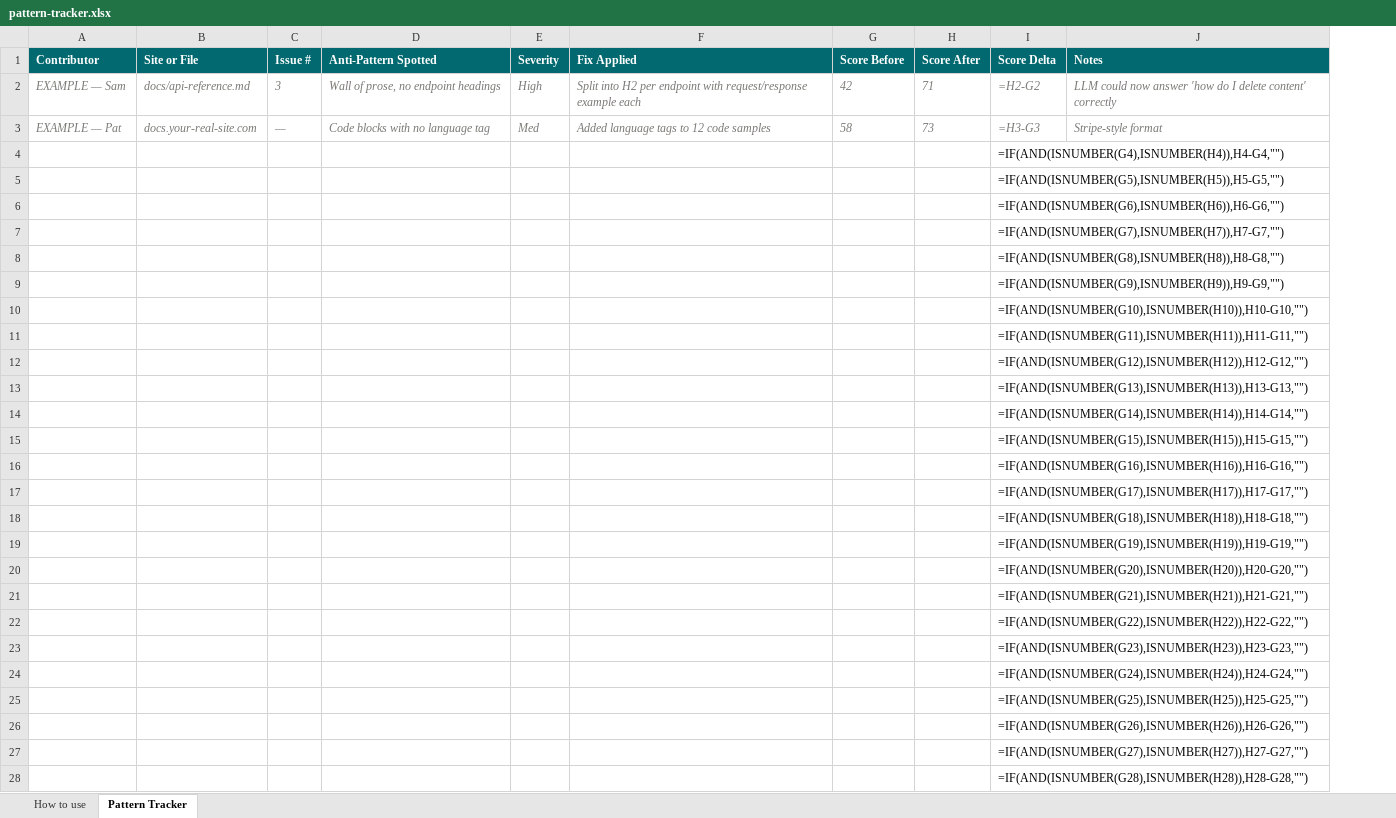
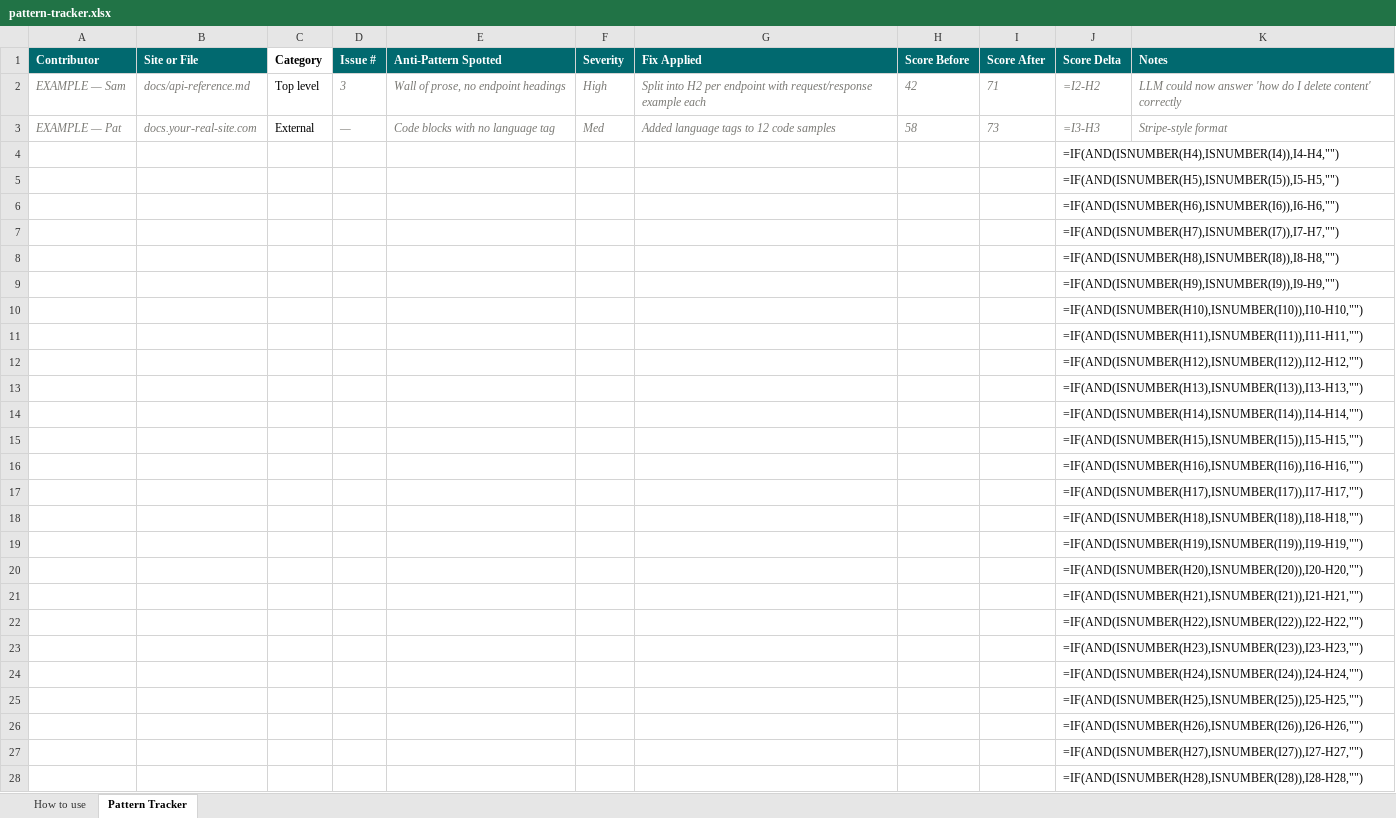
Before and after one commit to wtd-quillship-demo/quillship-docs, an Excel workbook: pattern-tracker.xlsx, sheet Pattern Tracker, drawn as a sheet; only a part is shown; values as stored, in another font and other column widths than the file's, no borders; formulas without a stored value are shown as written; addresses are those after the commit; the diff covers the shown part only; the diff names each change by its address in the sheet, - before the commit and + after, or states it on an @@ line.

Commit message:
Update pattern tracker: 16 issues by category in 'How to use', add Category column to tracker

```diff
--- a/pattern-tracker.xlsx (sheet Pattern Tracker)
+++ b/pattern-tracker.xlsx (sheet Pattern Tracker)
+column C (Category), rows 2-3: Top level | External
-J2 (Score Delta): =H2-G2
+J2 (Score Delta): =I2-H2
-J3 (Score Delta): =H3-G3
+J3 (Score Delta): =I3-H3
-J4 (Score Delta): =IF(AND(ISNUMBER(G4),ISNUMBER(H4)),H4-G4,"")
+J4 (Score Delta): =IF(AND(ISNUMBER(H4),ISNUMBER(I4)),I4-H4,"")
-J5 (Score Delta): =IF(AND(ISNUMBER(G5),ISNUMBER(H5)),H5-G5,"")
+J5 (Score Delta): =IF(AND(ISNUMBER(H5),ISNUMBER(I5)),I5-H5,"")
-J6 (Score Delta): =IF(AND(ISNUMBER(G6),ISNUMBER(H6)),H6-G6,"")
+J6 (Score Delta): =IF(AND(ISNUMBER(H6),ISNUMBER(I6)),I6-H6,"")
-J7 (Score Delta): =IF(AND(ISNUMBER(G7),ISNUMBER(H7)),H7-G7,"")
+J7 (Score Delta): =IF(AND(ISNUMBER(H7),ISNUMBER(I7)),I7-H7,"")
-J8 (Score Delta): =IF(AND(ISNUMBER(G8),ISNUMBER(H8)),H8-G8,"")
+J8 (Score Delta): =IF(AND(ISNUMBER(H8),ISNUMBER(I8)),I8-H8,"")
-J9 (Score Delta): =IF(AND(ISNUMBER(G9),ISNUMBER(H9)),H9-G9,"")
+J9 (Score Delta): =IF(AND(ISNUMBER(H9),ISNUMBER(I9)),I9-H9,"")
-J10 (Score Delta): =IF(AND(ISNUMBER(G10),ISNUMBER(H10)),H10-G10,"")
+J10 (Score Delta): =IF(AND(ISNUMBER(H10),ISNUMBER(I10)),I10-H10,"")
-J11 (Score Delta): =IF(AND(ISNUMBER(G11),ISNUMBER(H11)),H11-G11,"")
+J11 (Score Delta): =IF(AND(ISNUMBER(H11),ISNUMBER(I11)),I11-H11,"")
-J12 (Score Delta): =IF(AND(ISNUMBER(G12),ISNUMBER(H12)),H12-G12,"")
+J12 (Score Delta): =IF(AND(ISNUMBER(H12),ISNUMBER(I12)),I12-H12,"")
-J13 (Score Delta): =IF(AND(ISNUMBER(G13),ISNUMBER(H13)),H13-G13,"")
+J13 (Score Delta): =IF(AND(ISNUMBER(H13),ISNUMBER(I13)),I13-H13,"")
-J14 (Score Delta): =IF(AND(ISNUMBER(G14),ISNUMBER(H14)),H14-G14,"")
+J14 (Score Delta): =IF(AND(ISNUMBER(H14),ISNUMBER(I14)),I14-H14,"")
-J15 (Score Delta): =IF(AND(ISNUMBER(G15),ISNUMBER(H15)),H15-G15,"")
+J15 (Score Delta): =IF(AND(ISNUMBER(H15),ISNUMBER(I15)),I15-H15,"")
-J16 (Score Delta): =IF(AND(ISNUMBER(G16),ISNUMBER(H16)),H16-G16,"")
+J16 (Score Delta): =IF(AND(ISNUMBER(H16),ISNUMBER(I16)),I16-H16,"")
-J17 (Score Delta): =IF(AND(ISNUMBER(G17),ISNUMBER(H17)),H17-G17,"")
+J17 (Score Delta): =IF(AND(ISNUMBER(H17),ISNUMBER(I17)),I17-H17,"")
-J18 (Score Delta): =IF(AND(ISNUMBER(G18),ISNUMBER(H18)),H18-G18,"")
+J18 (Score Delta): =IF(AND(ISNUMBER(H18),ISNUMBER(I18)),I18-H18,"")
-J19 (Score Delta): =IF(AND(ISNUMBER(G19),ISNUMBER(H19)),H19-G19,"")
+J19 (Score Delta): =IF(AND(ISNUMBER(H19),ISNUMBER(I19)),I19-H19,"")
-J20 (Score Delta): =IF(AND(ISNUMBER(G20),ISNUMBER(H20)),H20-G20,"")
+J20 (Score Delta): =IF(AND(ISNUMBER(H20),ISNUMBER(I20)),I20-H20,"")
-J21 (Score Delta): =IF(AND(ISNUMBER(G21),ISNUMBER(H21)),H21-G21,"")
+J21 (Score Delta): =IF(AND(ISNUMBER(H21),ISNUMBER(I21)),I21-H21,"")
-J22 (Score Delta): =IF(AND(ISNUMBER(G22),ISNUMBER(H22)),H22-G22,"")
+J22 (Score Delta): =IF(AND(ISNUMBER(H22),ISNUMBER(I22)),I22-H22,"")
-J23 (Score Delta): =IF(AND(ISNUMBER(G23),ISNUMBER(H23)),H23-G23,"")
+J23 (Score Delta): =IF(AND(ISNUMBER(H23),ISNUMBER(I23)),I23-H23,"")
-J24 (Score Delta): =IF(AND(ISNUMBER(G24),ISNUMBER(H24)),H24-G24,"")
+J24 (Score Delta): =IF(AND(ISNUMBER(H24),ISNUMBER(I24)),I24-H24,"")
-J25 (Score Delta): =IF(AND(ISNUMBER(G25),ISNUMBER(H25)),H25-G25,"")
+J25 (Score Delta): =IF(AND(ISNUMBER(H25),ISNUMBER(I25)),I25-H25,"")
-J26 (Score Delta): =IF(AND(ISNUMBER(G26),ISNUMBER(H26)),H26-G26,"")
+J26 (Score Delta): =IF(AND(ISNUMBER(H26),ISNUMBER(I26)),I26-H26,"")
-J27 (Score Delta): =IF(AND(ISNUMBER(G27),ISNUMBER(H27)),H27-G27,"")
+J27 (Score Delta): =IF(AND(ISNUMBER(H27),ISNUMBER(I27)),I27-H27,"")
-J28 (Score Delta): =IF(AND(ISNUMBER(G28),ISNUMBER(H28)),H28-G28,"")
+J28 (Score Delta): =IF(AND(ISNUMBER(H28),ISNUMBER(I28)),I28-H28,"")
```
Also changed, not shown: 35 edited cells elsewhere in this sheet, sheet How to use.
